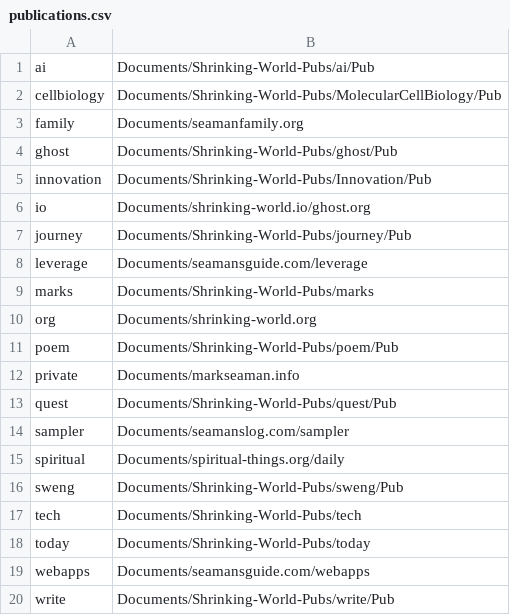
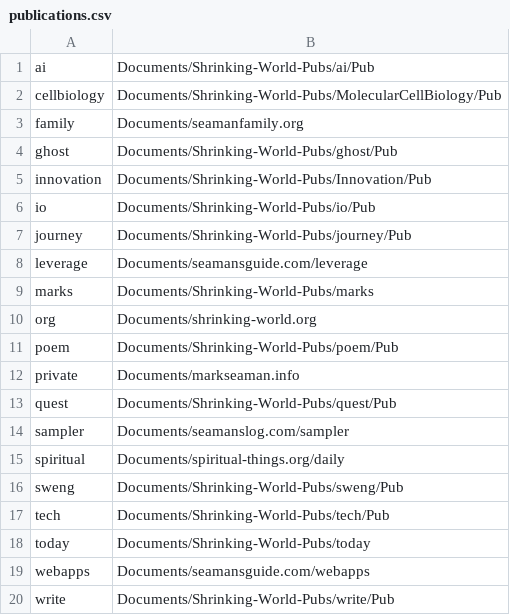
Before and after one commit to Mark-Seaman/DigitalOcean-2023, a CSV file: Documents/publications.csv, drawn as a sheet.

Commit message:
Create Cover for tech and io

```diff
--- a/Documents/publications.csv
+++ b/Documents/publications.csv
@@ -5,3 +5,3 @@ ghost,Documents/Shrinking-World-Pubs/ghost/Pub
 innovation,Documents/Shrinking-World-Pubs/Innovation/Pub
-io,Documents/shrinking-world.io/ghost.org
+io,Documents/Shrinking-World-Pubs/io/Pub
 journey,Documents/Shrinking-World-Pubs/journey/Pub
@@ -16,3 +16,3 @@ spiritual,Documents/spiritual-things.org/daily
 sweng,Documents/Shrinking-World-Pubs/sweng/Pub
-tech,Documents/Shrinking-World-Pubs/tech
+tech,Documents/Shrinking-World-Pubs/tech/Pub
 today,Documents/Shrinking-World-Pubs/today
```
Also changed, not shown: 19 other files.
